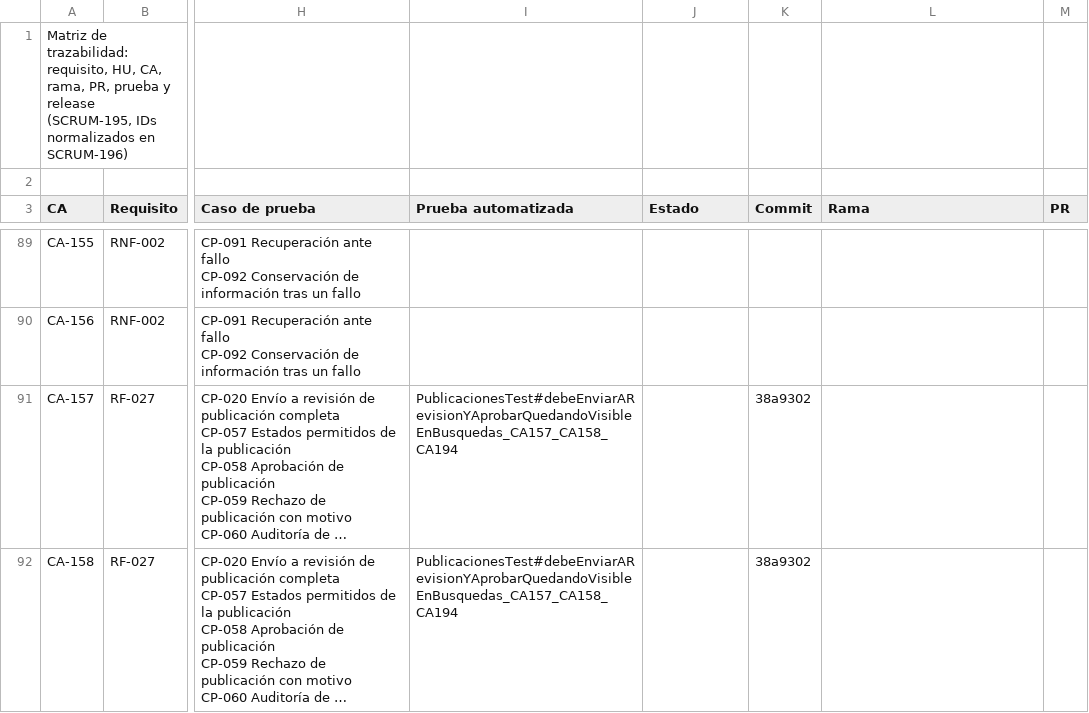
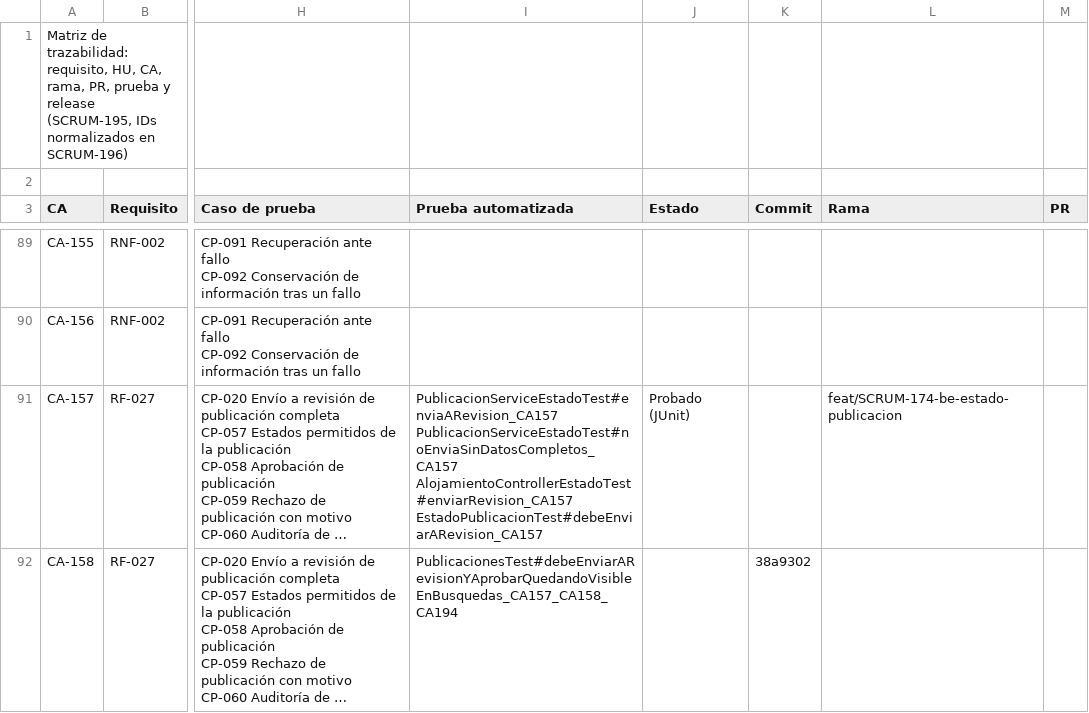
Before and after one commit to Estallados/MarketplaceAlojamientosInversionesLR, a CSV file: docs/traceability/matriz trazabilidad.csv, drawn as a sheet; only a part is shown, gaps mark what is left out; long unchanged cells end in …; ↵ is a line break in a cell; the diff covers the shown part only; the diff names each change by its address in the sheet, - before the commit and + after, or states it on an @@ line.

Commit message:
[SCRUM-174] [BE] HU-17 Enviar publicación a revisión y gestionar su estado
- POST /alojamientos/{id}/enviarrevision: BORRADOR a PENDIENTE_REVISION
- POST /alojamientos/{id}/pausar y /reanudar: ACTIVA y PAUSADA
- GET /alojamientos/{id}/historial para el propietario o un administrador
- Los datos mínimos ahora exigen fechas de disponibilidad desde hoy
- Auditoría de los cambios de estado y de los intentos rechazados
- Pruebas JUnit de CA-104, CA-108, CA-157 y CA-159
- Matriz de trazabilidad actualizada

```diff
--- a/docs/traceability/matriz trazabilidad.csv
+++ b/docs/traceability/matriz trazabilidad.csv
-I91 (Prueba automatizada): PublicacionesTest#debeEnviarARevisionYAprobarQuedandoVisibleEnBusquedas_CA157_CA158_CA194
+I91 (Prueba automatizada): PublicacionServiceEstadoTest#enviaARevision_CA157 ↵ PublicacionServiceEstadoTest#noEnviaSinDatosCompletos_CA157 ↵ AlojamientoControllerEstadoTest#enviarRevision_CA157 ↵ EstadoPublicacionTest#debeEnviarARevision_CA157
-J91 (Estado): (empty)
+J91 (Estado): Probado (JUnit)
-K91 (Commit): 38a9302
+K91 (Commit): (empty)
-L91 (Rama): (empty)
+L91 (Rama): feat/SCRUM-174-be-estado-publicacion
```
Also changed, not shown: 14 edited cells elsewhere in this file, 9 other files.
